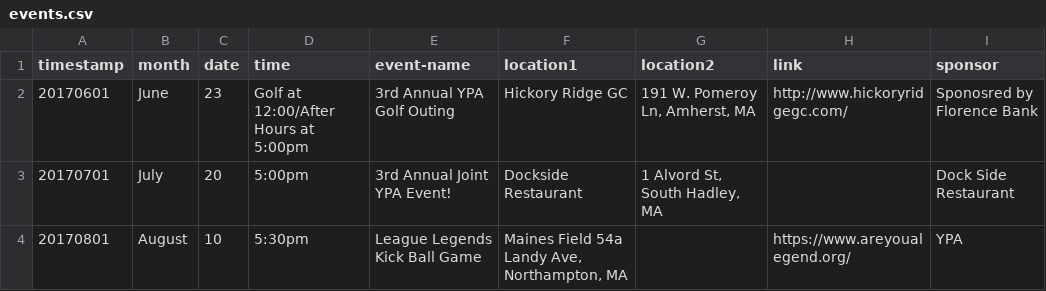
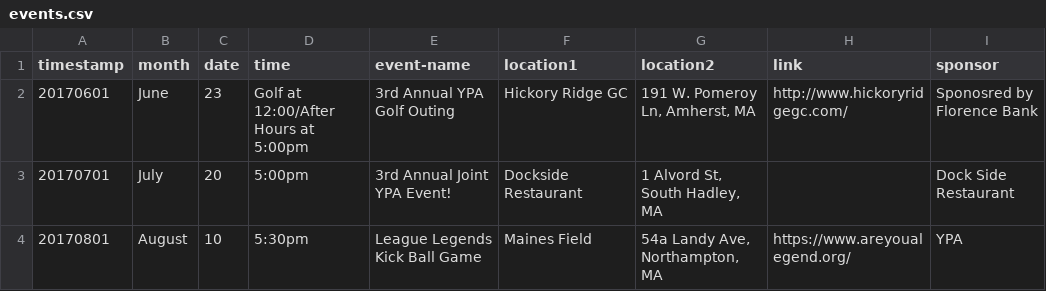
Before and after one commit to clearbold/ayp, a CSV file: _data/events.csv, drawn as a sheet; only a part is shown; the diff names each change by its address in the sheet, - before the commit and + after, or states it on an @@ line.

Commit message:
Update events.csv

```diff
--- a/_data/events.csv
+++ b/_data/events.csv
-F4 (location1): Maines Field 54a Landy Ave, Northampton, MA
+F4 (location1): Maines Field
-G4 (location2): (empty)
+G4 (location2): 54a Landy Ave, Northampton, MA
```
